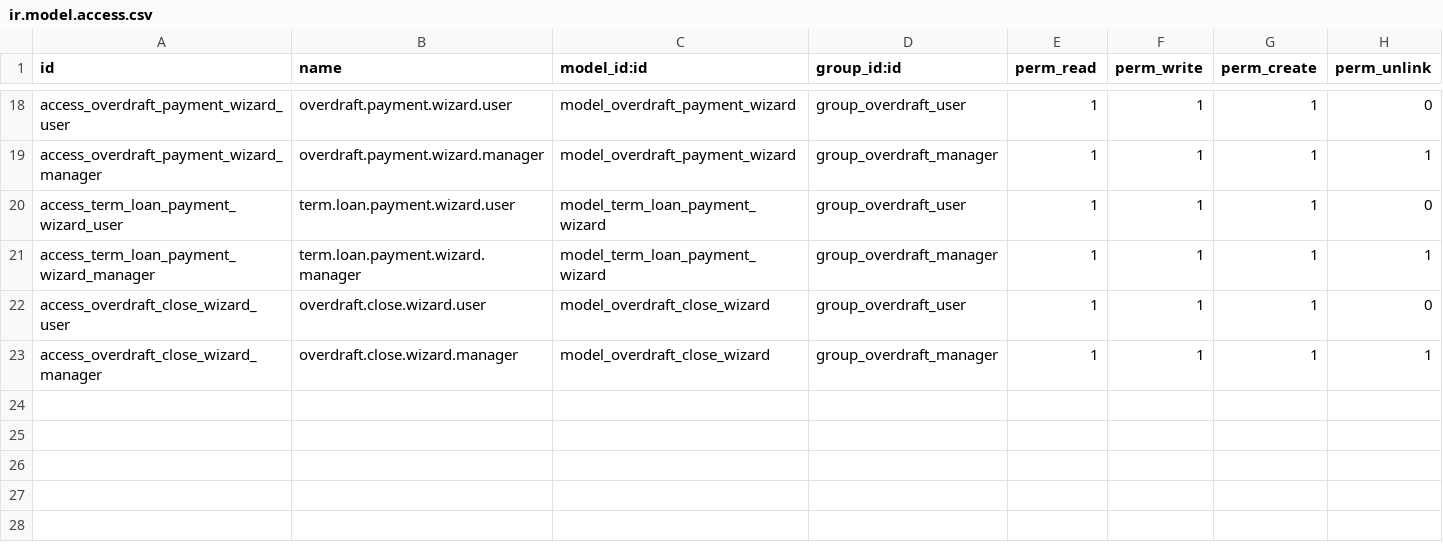
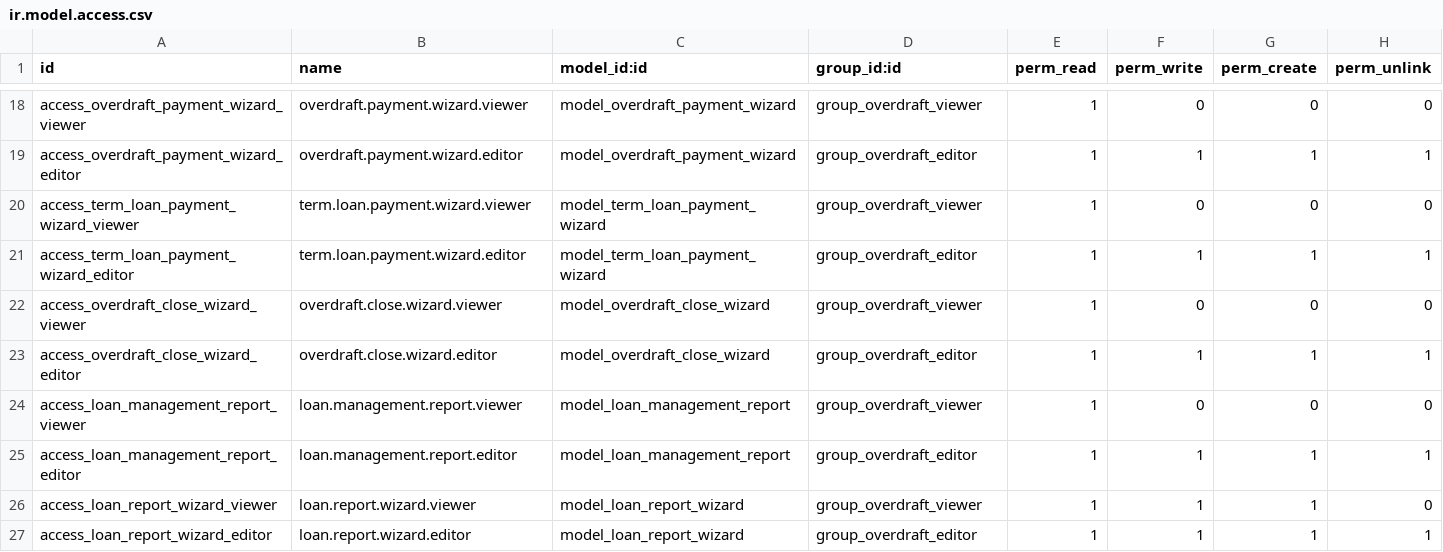
Before and after one commit to Top-Technologies/overdraft_interest_calculator, a CSV file: security/ir.model.access.csv, drawn as a sheet; only a part is shown, gaps mark what is left out; addresses are those after the commit; the diff covers the shown part only; the diff names each change by its address in the sheet, - before the commit and + after, or states it on an @@ line.

```diff
--- a/security/ir.model.access.csv
+++ b/security/ir.model.access.csv
-A18 (id): access_overdraft_payment_wizard_user
+A18 (id): access_overdraft_payment_wizard_viewer
-B18 (name): overdraft.payment.wizard.user
+B18 (name): overdraft.payment.wizard.viewer
-D18 (group_id:id): group_overdraft_user
+D18 (group_id:id): group_overdraft_viewer
-F18 (perm_write): 1
+F18 (perm_write): 0
-G18 (perm_create): 1
+G18 (perm_create): 0
-A19 (id): access_overdraft_payment_wizard_manager
+A19 (id): access_overdraft_payment_wizard_editor
-B19 (name): overdraft.payment.wizard.manager
+B19 (name): overdraft.payment.wizard.editor
-D19 (group_id:id): group_overdraft_manager
+D19 (group_id:id): group_overdraft_editor
+row 20: access_term_loan_payment_wizard_viewer | term.loan.payment.wizard.viewer | model_term_loan_payment_wizard | group_overdraft_viewer | 1 | 0 | 0 | 0
-A21 (id): access_term_loan_payment_wizard_user
+A21 (id): access_term_loan_payment_wizard_editor
-B21 (name): term.loan.payment.wizard.user
+B21 (name): term.loan.payment.wizard.editor
-D21 (group_id:id): group_overdraft_user
+D21 (group_id:id): group_overdraft_editor
-H21 (perm_unlink): 0
+H21 (perm_unlink): 1
+row 22: access_overdraft_close_wizard_viewer | overdraft.close.wizard.viewer | model_overdraft_close_wizard | group_overdraft_viewer | 1 | 0 | 0 | 0
+row 23: access_overdraft_close_wizard_editor | overdraft.close.wizard.editor | model_overdraft_close_wizard | group_overdraft_editor | 1 | 1 | 1 | 1
+row 24: access_loan_management_report_viewer | loan.management.report.viewer | model_loan_management_report | group_overdraft_viewer | 1 | 0 | 0 | 0
-A25 (id): access_term_loan_payment_wizard_manager
+A25 (id): access_loan_management_report_editor
-B25 (name): term.loan.payment.wizard.manager
+B25 (name): loan.management.report.editor
-C25 (model_id:id): model_term_loan_payment_wizard
+C25 (model_id:id): model_loan_management_report
-D25 (group_id:id): group_overdraft_manager
+D25 (group_id:id): group_overdraft_editor
-A26 (id): access_overdraft_close_wizard_user
+A26 (id): access_loan_report_wizard_viewer
-B26 (name): overdraft.close.wizard.user
+B26 (name): loan.report.wizard.viewer
-C26:C27 (model_id:id): model_overdraft_close_wizard
+C26:C27 (model_id:id): model_loan_report_wizard
-D26 (group_id:id): group_overdraft_user
+D26 (group_id:id): group_overdraft_viewer
-A27 (id): access_overdraft_close_wizard_manager
+A27 (id): access_loan_report_wizard_editor
-B27 (name): overdraft.close.wizard.manager
+B27 (name): loan.report.wizard.editor
-D27 (group_id:id): group_overdraft_manager
+D27 (group_id:id): group_overdraft_editor
```
Also changed, not shown: 64 edited cells elsewhere in this file, 34 other files.
